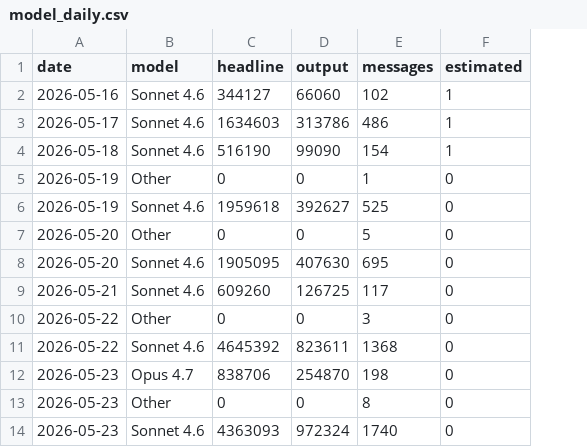
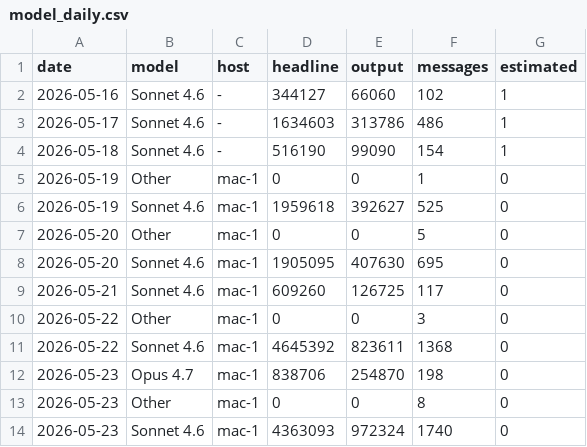
Before and after one commit to actions-gateway/github-actions-gateway, a CSV file: claude-usage/data/model_daily.csv, drawn as a sheet; only a part is shown; the diff names each change by its address in the sheet, - before the commit and + after, or states it on an @@ line.

Commit message:
feat(metrics): attribute usage rows to the machine that measured them
Session transcripts are local to one machine, but the merge rule that protects
already-committed history took a per-column MAX. Across machines that is wrong:
their transcript sets are disjoint and additive, so a day worked on two Macs
recorded max(A, B) and dropped the smaller share permanently.

Token and model rows are now keyed by (date, host): MAX within a machine — still
guarding a re-run after that machine's own sessions were archived — and summed
across machines by consumers. Each machine declares a stable id via
$CLAUDE_METRICS_HOST or ~/.config/claude-usage/host. There is deliberately no
hostname fallback: hostnames collide between similar laptops and change over a
machine's life, and an id that drifts makes a machine re-measure its whole
history under the new id on top of the rows still filed under the old one.

Existing rows are stamped mac-1, the machine that produced them, so its next run
merges into them instead of adding a duplicate set. The 2026-07-24 snapshot is
otherwise unchanged: 281,464,598 measured and 2,494,920 estimated headline
tokens reproduce exactly, now also split per machine in summary.json's by_host.

Tested: new test_compute_metrics.py pins both merge directions, the legacy-row
attribution, and host-id resolution; an end-to-end run as mac-2 appended only
its own rows and left mac-1's totals byte-identical; charts re-render with the
same figures; make check green.

```diff
--- a/claude-usage/data/model_daily.csv
+++ b/claude-usage/data/model_daily.csv
+column C (host), rows 2-14: - | - | - | mac-1 | mac-1 | mac-1 | mac-1 | mac-1 | mac-1 | mac-1 | mac-1 | mac-1 | mac-1
```
Also changed, not shown: claude-usage/data/token_metrics.csv, 5 other files.
